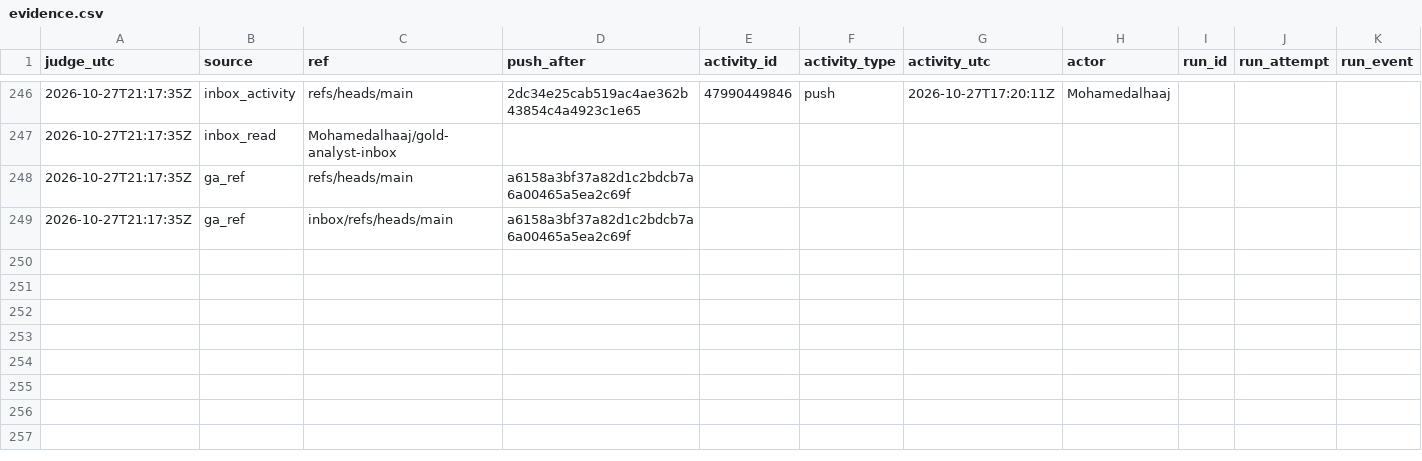
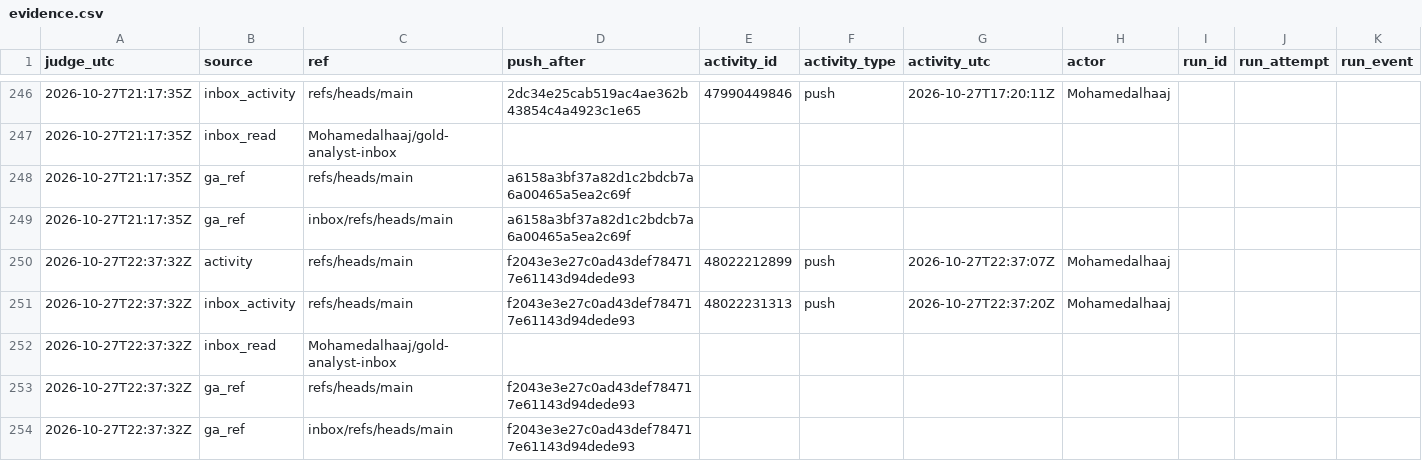
Before and after one commit to Mohamedalhaaj/gold-forward-watch, a CSV file: reports/judge_analyst/evidence.csv, drawn as a sheet; only a part is shown, gaps mark what is left out; rows hold the shown columns only; the diff names each change by its address in the sheet, - before the commit and + after, or states it on an @@ line.

```diff
--- a/reports/judge_analyst/evidence.csv
+++ b/reports/judge_analyst/evidence.csv
+row 250: 2026-10-27T22:37:32Z | activity | refs/heads/main | f2043e3e27c0ad43def784717e61143d94dede93 | 48022212899 | push | 2026-10-27T22:37:07Z | Mohamedalhaaj
+row 251: 2026-10-27T22:37:32Z | inbox_activity | refs/heads/main | f2043e3e27c0ad43def784717e61143d94dede93 | 48022231313 | push | 2026-10-27T22:37:20Z | Mohamedalhaaj
+row 252: 2026-10-27T22:37:32Z | inbox_read | Mohamedalhaaj/gold-analyst-inbox
+row 253: 2026-10-27T22:37:32Z | ga_ref | refs/heads/main | f2043e3e27c0ad43def784717e61143d94dede93
+row 254: 2026-10-27T22:37:32Z | ga_ref | inbox/refs/heads/main | f2043e3e27c0ad43def784717e61143d94dede93
```
Also changed, not shown: reports/judge_analyst/VERDICTS.csv, 3 other files.
